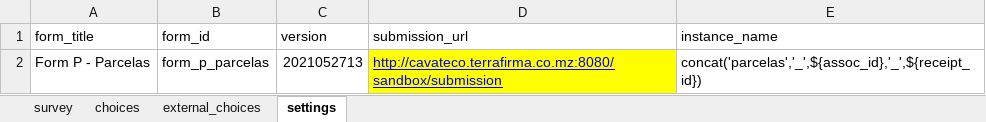
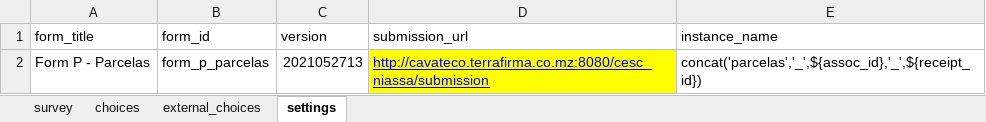
Before and after one commit to TerraFirmaMozambique/odk_forms_cesc_niassa, an Excel workbook: xlsx/form_p_parcels.xlsx, sheet settings, drawn as a sheet; values as stored, in another font and other column widths than the file's, no borders; the diff names each change by its address in the sheet, - before the commit and + after, or states it on an @@ line.

Commit message:
Update parcel registrations Simprints integration

```diff
--- a/xlsx/form_p_parcels.xlsx (sheet settings)
+++ b/xlsx/form_p_parcels.xlsx (sheet settings)
-D2 (submission_url): http://cavateco.terrafirma.co.mz:8080/sandbox/submission
+D2 (submission_url): http://cavateco.terrafirma.co.mz:8080/cesc_niassa/submission
```
Also changed, not shown: sheet survey, xlsx/form_o_parties.xlsx, 14 other files.
